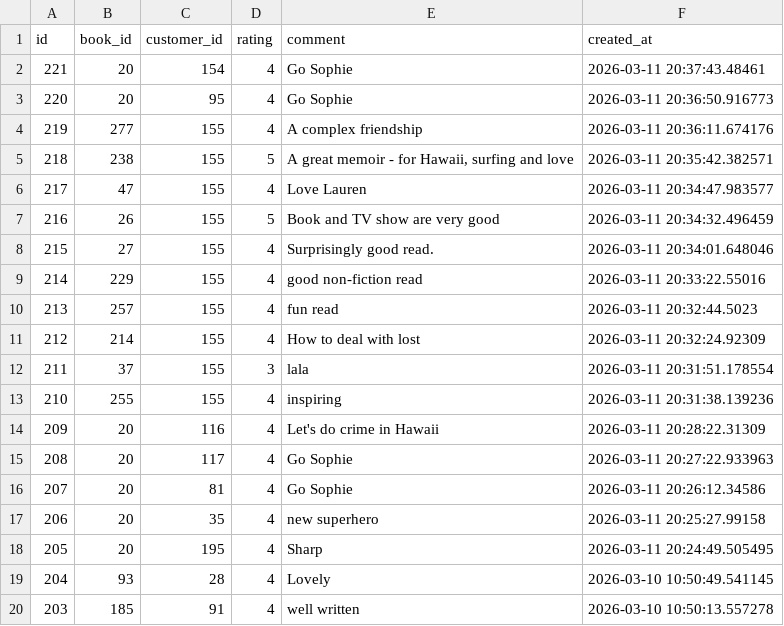
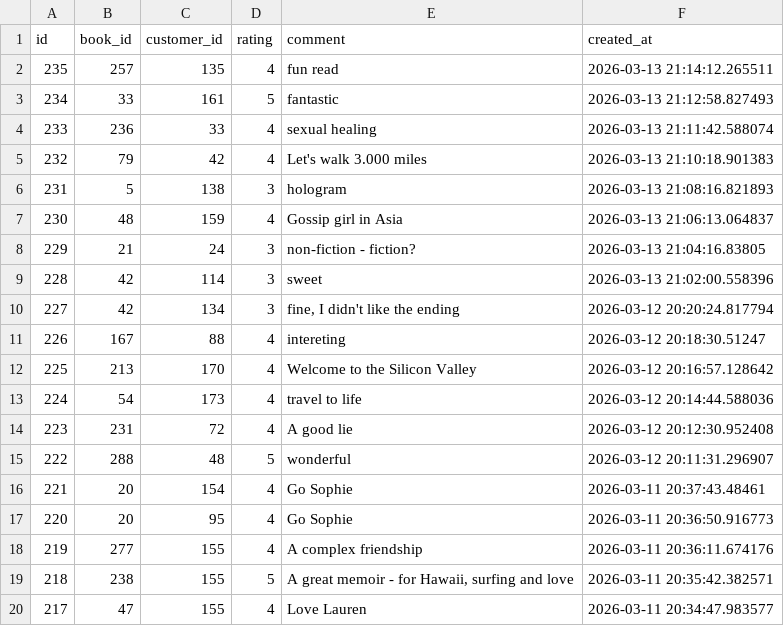
Before and after one commit to UlrikeDetective/code, a CSV file: SQL/PostGre/book_data/data/reviews.csv, drawn as a sheet; only a part is shown; the shorter side is filled out with more unchanged rows; the diff names each change by its address in the sheet, - before the commit and + after, or states it on an @@ line.

```diff
--- a/SQL/PostGre/book_data/data/reviews.csv
+++ b/SQL/PostGre/book_data/data/reviews.csv
+row 2: 235 | 257 | 135 | 4 | fun read | 2026-03-13 21:14:12.265511
+row 3: 234 | 33 | 161 | 5 | fantastic | 2026-03-13 21:12:58.827493
+row 4: 233 | 236 | 33 | 4 | sexual healing | 2026-03-13 21:11:42.588074
+row 5: 232 | 79 | 42 | 4 | Let's walk 3.000 miles | 2026-03-13 21:10:18.901383
+row 6: 231 | 5 | 138 | 3 | hologram | 2026-03-13 21:08:16.821893
+row 7: 230 | 48 | 159 | 4 | Gossip girl in Asia | 2026-03-13 21:06:13.064837
+row 8: 229 | 21 | 24 | 3 | non-fiction - fiction? | 2026-03-13 21:04:16.83805
+row 9: 228 | 42 | 114 | 3 | sweet | 2026-03-13 21:02:00.558396
+row 10: 227 | 42 | 134 | 3 | fine, I didn't like the ending | 2026-03-12 20:20:24.817794
+row 11: 226 | 167 | 88 | 4 | intereting | 2026-03-12 20:18:30.51247
+row 12: 225 | 213 | 170 | 4 | Welcome to the Silicon Valley | 2026-03-12 20:16:57.128642
+row 13: 224 | 54 | 173 | 4 | travel to life | 2026-03-12 20:14:44.588036
+row 14: 223 | 231 | 72 | 4 | A good lie | 2026-03-12 20:12:30.952408
+row 15: 222 | 288 | 48 | 5 | wonderful | 2026-03-12 20:11:31.296907
```
Also changed, not shown: SQL/PostGre/book_data/data/authors.csv, SQL/PostGre/book_data/data/books.csv, 7 other files.
